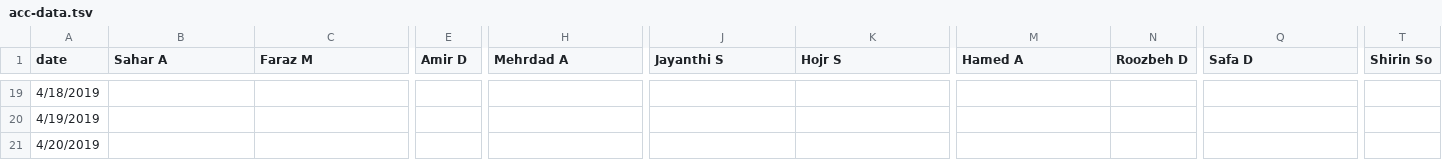
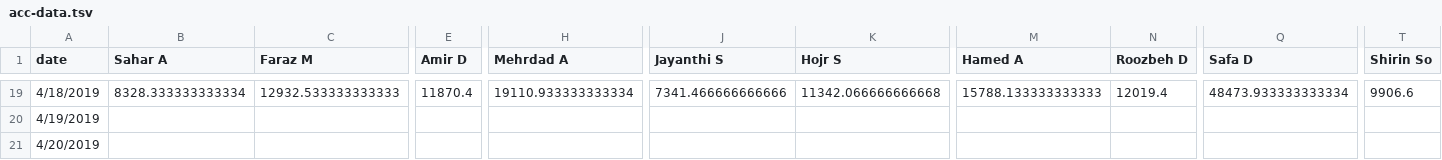
Before and after one commit to synchronization/challenge, a TSV file: acc-data.tsv, drawn as a sheet; only a part is shown, gaps mark what is left out; the diff covers the shown part only; the diff names each change by its address in the sheet, - before the commit and + after, or states it on an @@ line.

```diff
--- a/acc-data.tsv
+++ b/acc-data.tsv
-B19 (Sahar A): (empty)
+B19 (Sahar A): 8328.333333333334
-C19 (Faraz M): (empty)
+C19 (Faraz M): 12932.533333333333
-E19 (Amir D): (empty)
+E19 (Amir D): 11870.4
-H19 (Mehrdad A): (empty)
+H19 (Mehrdad A): 19110.933333333334
-J19 (Jayanthi S): (empty)
+J19 (Jayanthi S): 7341.466666666666
-K19 (Hojr S): (empty)
+K19 (Hojr S): 11342.066666666668
-M19 (Hamed A): (empty)
+M19 (Hamed A): 15788.133333333333
-N19 (Roozbeh D): (empty)
+N19 (Roozbeh D): 12019.4
-Q19 (Safa D): (empty)
+Q19 (Safa D): 48473.933333333334
-T19 (Shirin So): (empty)
+T19 (Shirin So): 9906.6
```
Also changed, not shown: 6 added rows, 6 removed rows and 23 edited cells elsewhere in this file, Challenge.csv.
